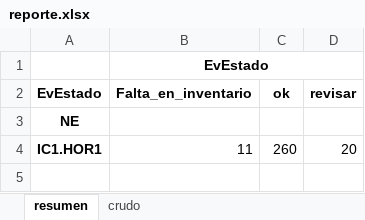
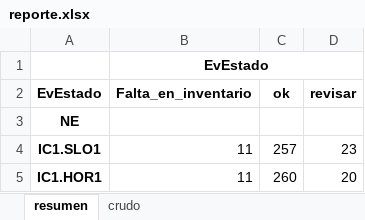
Before and after one commit to aconture/compliance-inner-outer, an Excel workbook: airflow/reports/reporte.xlsx, sheet resumen, drawn as a sheet; values as stored, in another font and other column widths than the file's, no borders; the diff names each change by its address in the sheet, - before the commit and + after, or states it on an @@ line.

```diff
--- a/airflow/reports/reporte.xlsx (sheet resumen)
+++ b/airflow/reports/reporte.xlsx (sheet resumen)
+row 4: IC1.SLO1 | 11 | 257 | 23
```
Also changed, not shown: sheet crudo, 12 other files.
